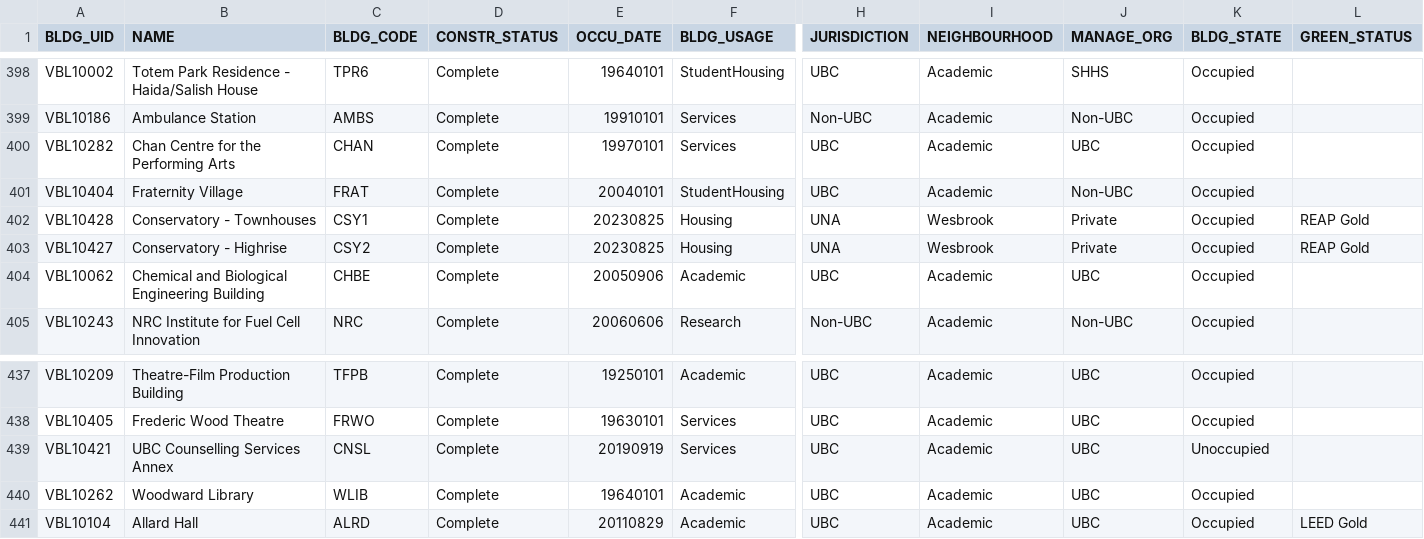
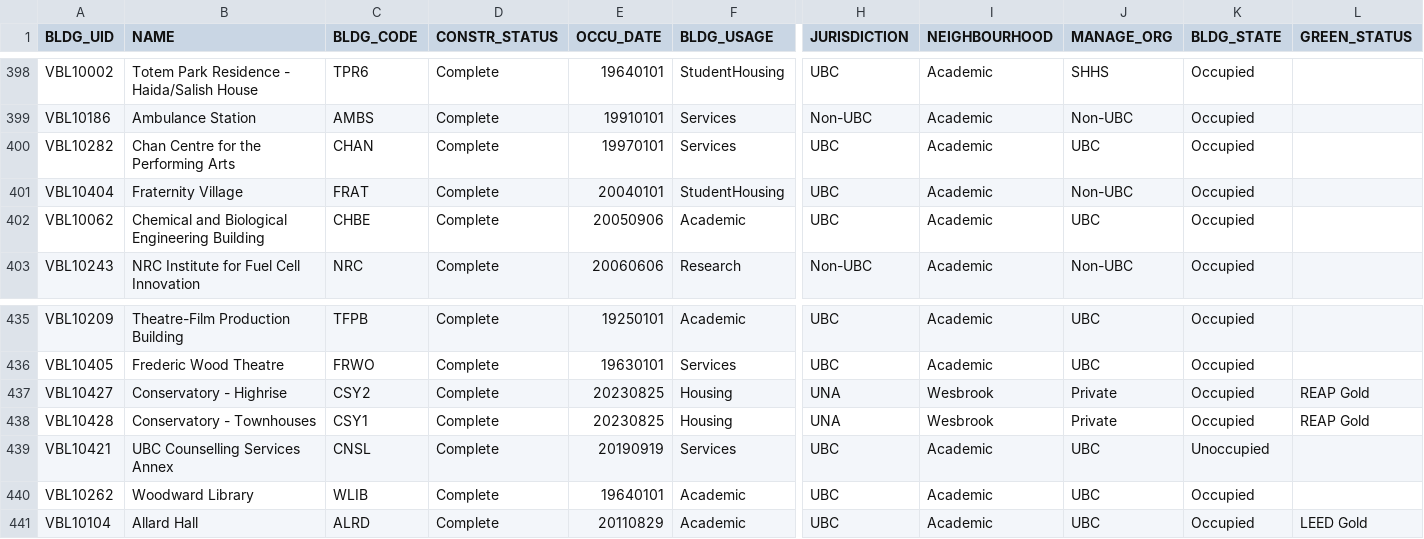
Before and after one commit to UBCGeodata/ubc-geospatial-opendata, a CSV file: ubcv/locations/csv/ubcv_buildings.csv, drawn as a sheet; only a part is shown, gaps mark what is left out; removed rows and columns are numbered as before the commit, all else as after; rows hold the shown columns only; the diff names each change by its address in the sheet, - before the commit and + after, or states it on an @@ line.

```diff
--- a/ubcv/locations/csv/ubcv_buildings.csv
+++ b/ubcv/locations/csv/ubcv_buildings.csv
-row 402: VBL10428 | Conservatory - Townhouses | CSY1 | Complete | 20230825 | Housing | UNA | Wesbrook | Private | Occupied | REAP Gold
-row 403: VBL10427 | Conservatory - Highrise | CSY2 | Complete | 20230825 | Housing | UNA | Wesbrook | Private | Occupied | REAP Gold
+row 437: VBL10427 | Conservatory - Highrise | CSY2 | Complete | 20230825 | Housing | UNA | Wesbrook | Private | Occupied | REAP Gold
+row 438: VBL10428 | Conservatory - Townhouses | CSY1 | Complete | 20230825 | Housing | UNA | Wesbrook | Private | Occupied | REAP Gold
```
Also changed, not shown: off-campus/locations/csv/ubc_regional_locations.csv, ubcv/locations/csv/ubcv_buildings_simple.csv, 8 other files.
